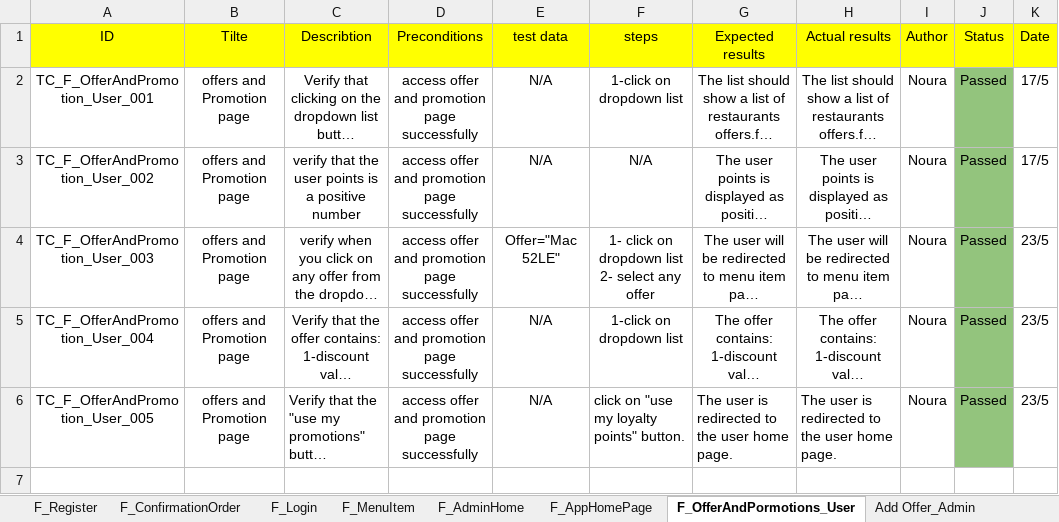
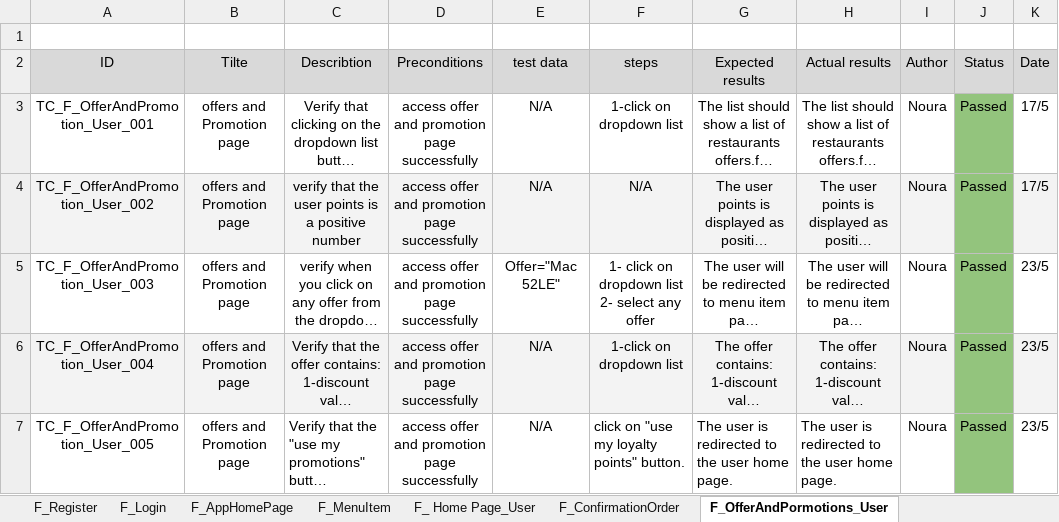
Before and after one commit to Aml-Nasser/QA_Foodies, an Excel workbook: Testing/F_TestCases_User.xlsx, sheet F_OfferAndPormotions_User, drawn as a sheet; long unchanged cells end in …; values as stored, in another font and other column widths than the file's, no borders; charts and pictures not drawn; addresses are those after the commit; the diff names each change by its address in the sheet, - before the commit and + after, or states it on an @@ line.

```diff
--- a/Testing/F_TestCases_User.xlsx (sheet F_OfferAndPormotions_User)
+++ b/Testing/F_TestCases_User.xlsx (sheet F_OfferAndPormotions_User)
@@ sheet tab order changed: F_Register | F_Login | F_AppHomePage | F_MenuItem | F_ Home Page_User | F_ConfirmationOrder | F_OfferAndPormotions_User @@
+row 1: (empty)
-A2:K2 fill: #FFFF00
+A2:K2 fill: #D9D9D9
-A4:I4 fill: none
+A4:I4 fill: #F3F3F3
-K4 fill: none
+K4 fill: #F3F3F3
-A6:I6 fill: none
+A6:I6 fill: #F3F3F3
-K6 fill: none
+K6 fill: #F3F3F3
```
Also changed, not shown: sheet F_AddRestaurants_Admin, sheet F_Add Offer_Admin, sheet F_AdminHome, sheet F_ConfirmationOrder, sheet F_Register, sheet F_AppHomePage, 3 more sheets, other sheet tabs, Testing/F_BugReport.xlsx, 1 other file.
